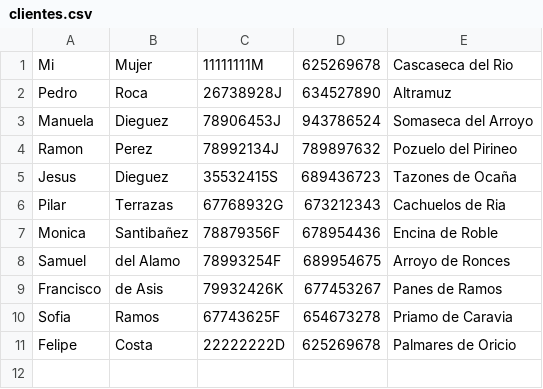
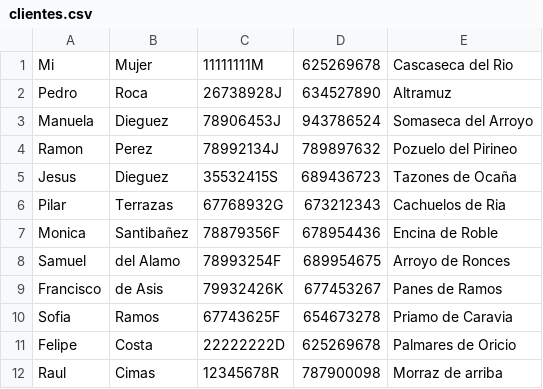
Before and after one commit to DreaMan92/Panaderia, a CSV file: RepositoriosCSV/clientes.csv, drawn as a sheet; the diff names each change by its address in the sheet, - before the commit and + after, or states it on an @@ line.

```diff
--- a/RepositoriosCSV/clientes.csv
+++ b/RepositoriosCSV/clientes.csv
+row 12: Raul | Cimas | 12345678R | 787900098 | Morraz de arriba
```
Also changed, not shown: RepositoriosCSV/deudas.csv, RepositoriosCSV/panesPedidos.csv, 19 other files.
